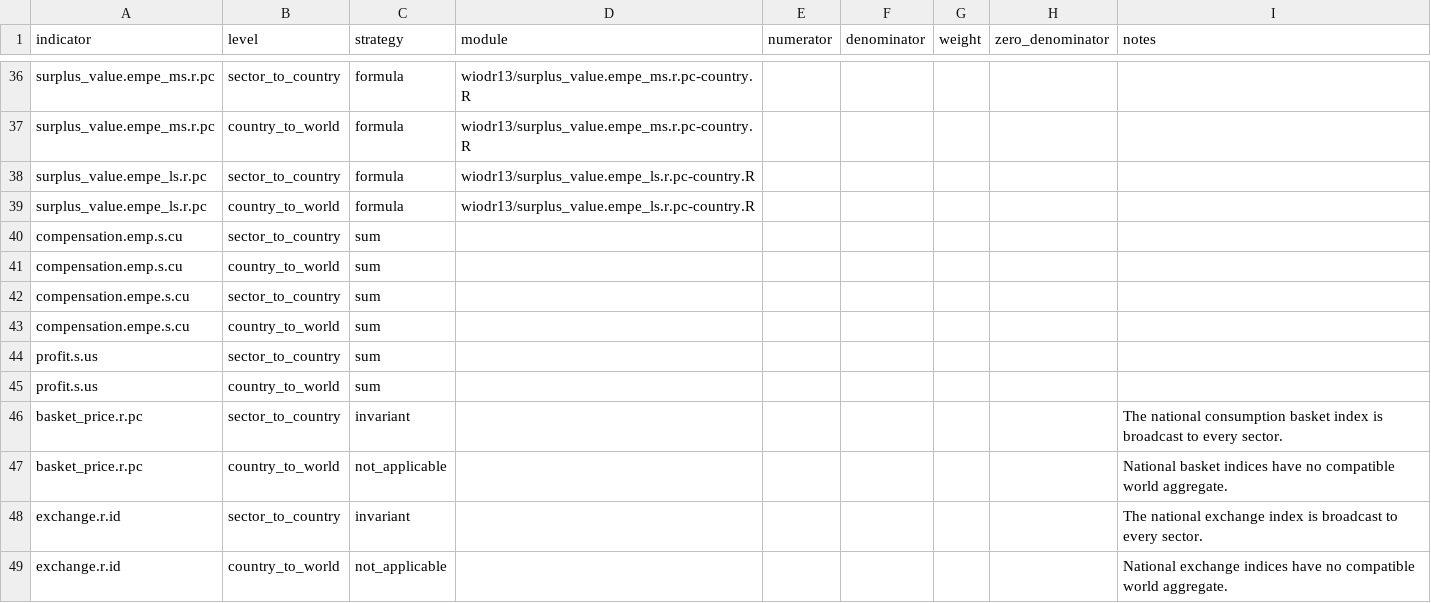
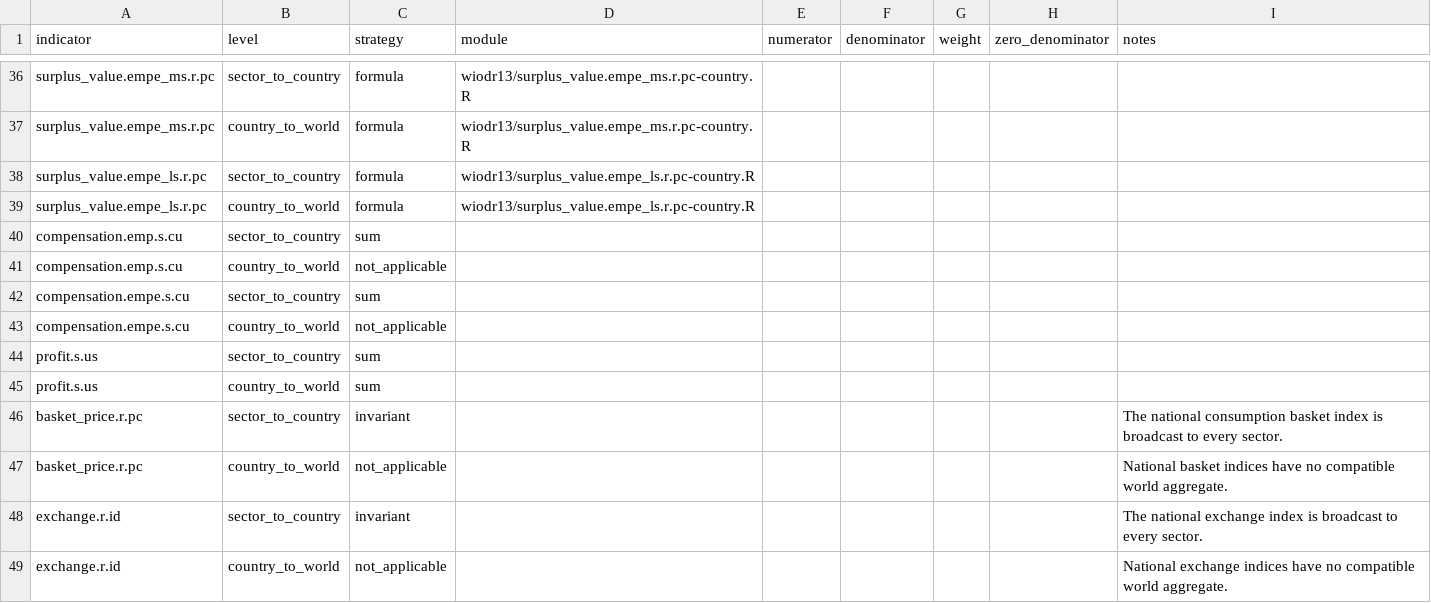
Before and after one commit to rodrigofranklin/wlvdb, a CSV file: contracts/units/wiodr13_v2-aggregations.csv, drawn as a sheet; only a part is shown, gaps mark what is left out.

```diff
--- a/contracts/units/wiodr13_v2-aggregations.csv
+++ b/contracts/units/wiodr13_v2-aggregations.csv
@@ -40,5 +40,5 @@ surplus_value.empe_ls.r.pc;country_to_world;formula;wiodr13/surplus_value.empe_l
 compensation.emp.s.cu;sector_to_country;sum;;;;;;
-compensation.emp.s.cu;country_to_world;sum;;;;;;
+compensation.emp.s.cu;country_to_world;not_applicable;;;;;;
 compensation.empe.s.cu;sector_to_country;sum;;;;;;
-compensation.empe.s.cu;country_to_world;sum;;;;;;
+compensation.empe.s.cu;country_to_world;not_applicable;;;;;;
 profit.s.us;sector_to_country;sum;;;;;;
```
Also changed, not shown: 2 other files.
